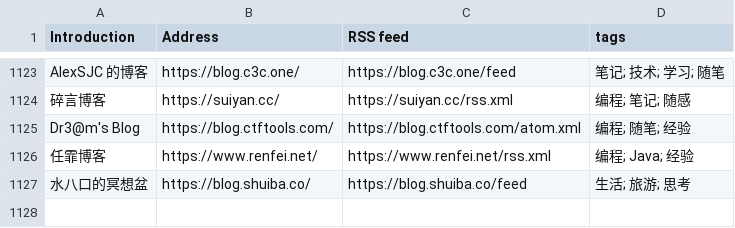
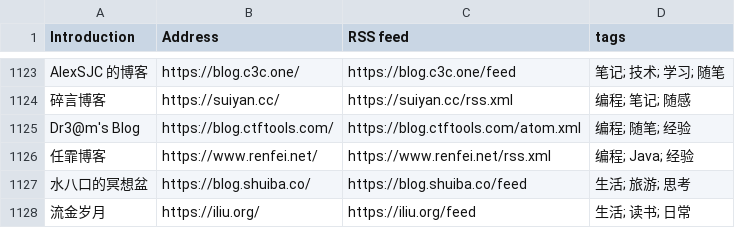
Before and after one commit to saveweb/rss-list-upstream, a CSV file: timqiam-independent-blogs-list.csv, drawn as a sheet; only a part is shown, gaps mark what is left out.

```diff
--- a/timqiam-independent-blogs-list.csv
+++ b/timqiam-independent-blogs-list.csv
@@ -1127 +1127,2 @@ Dr3@m's Blog, https://blog.ctftools.com/, https://blog.ctftools.com/atom.xml,
 水八口的冥想盆, https://blog.shuiba.co/, https://blog.shuiba.co/feed, 生活; 旅游; 思考
+流金岁月, https://iliu.org/, https://iliu.org/feed, 生活; 读书; 日常
```
Also changed, not shown: 1 other file.
